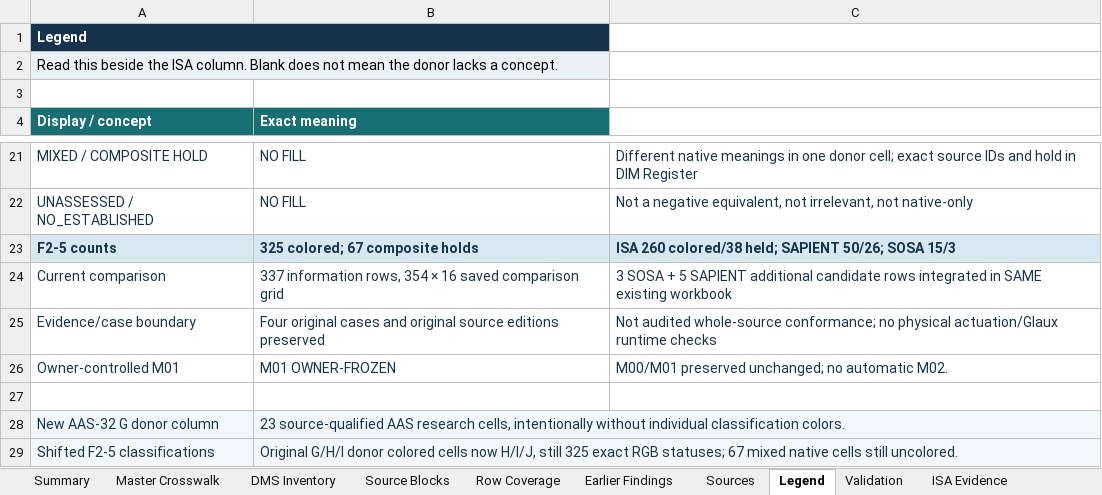
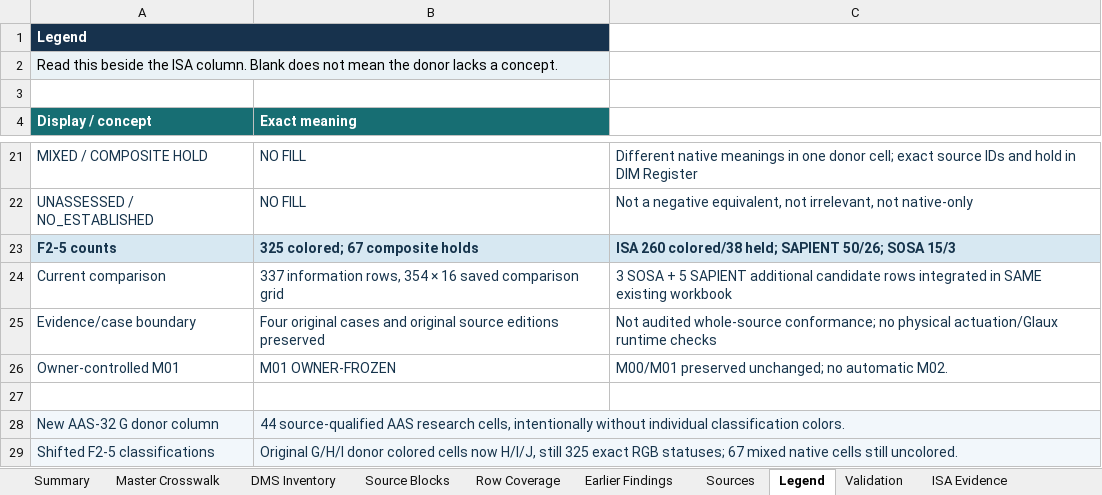
Before and after one commit to OS4CSAPI/glaux-client, an Excel workbook: Docs/Research/DIM_Profile_V2/Donor_DIM_Crosswalk/Master_Donor_Concept_to_DIM_Crosswalk.xlsx, sheet Legend, drawn as a sheet; only a part is shown, gaps mark what is left out; values as stored, in another font and other column widths than the file's, no borders; the diff names each change by its address in the sheet, - before the commit and + after, or states it on an @@ line.

```diff
--- a/Docs/Research/DIM_Profile_V2/Donor_DIM_Crosswalk/Master_Donor_Concept_to_DIM_Crosswalk.xlsx (sheet Legend)
+++ b/Docs/Research/DIM_Profile_V2/Donor_DIM_Crosswalk/Master_Donor_Concept_to_DIM_Crosswalk.xlsx (sheet Legend)
-B28 (Exact meaning): 23 source-qualified AAS…
+B28 (Exact meaning): 44 source-qualified AAS…
```
Also changed, not shown: sheet DIM Register, sheet Master Crosswalk, sheet Summary, sheet Validation, 15 other files.
